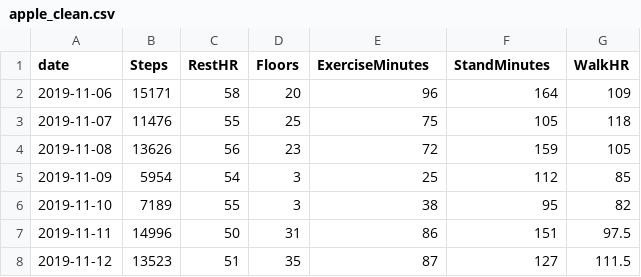
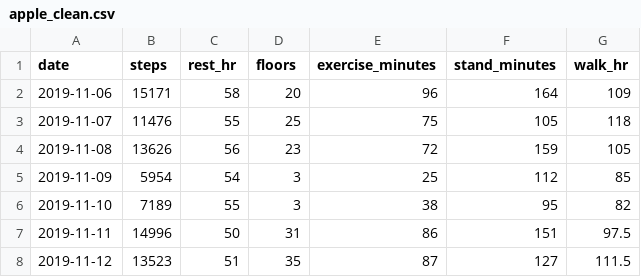
Before and after one commit to dhutexas/health, a CSV file: Data/apple_clean.csv, drawn as a sheet; only a part is shown.

Commit message:
clean

```diff
--- a/Data/apple_clean.csv
+++ b/Data/apple_clean.csv
@@ -1,2 +1,2 @@
-date,Steps,RestHR,Floors,ExerciseMinutes,StandMinutes,WalkHR
+date,steps,rest_hr,floors,exercise_minutes,stand_minutes,walk_hr
 2019-11-06,15171,58,20,96,164,109
```
